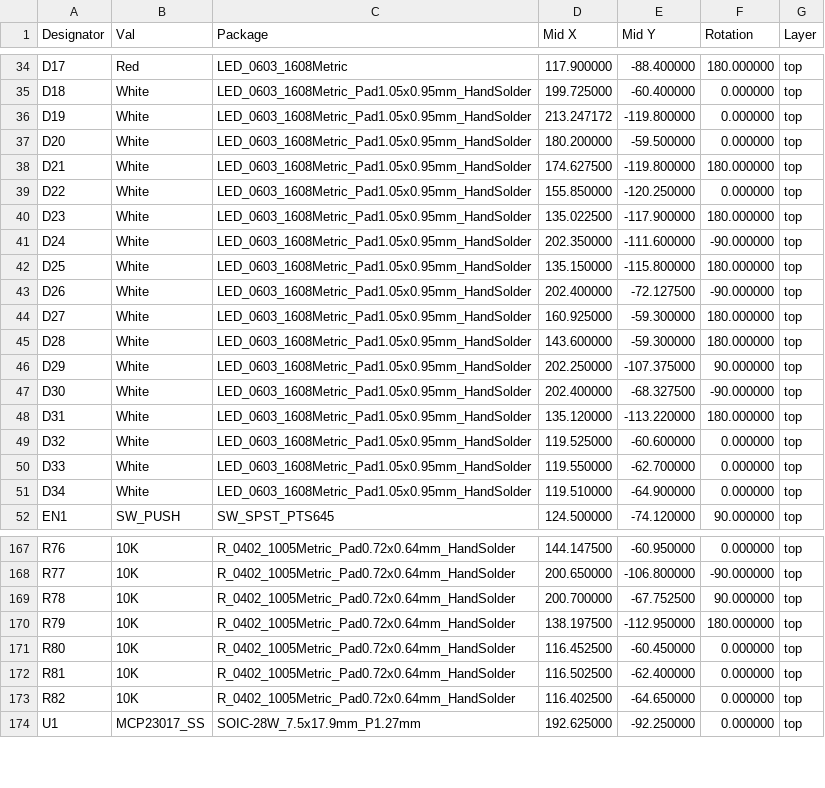
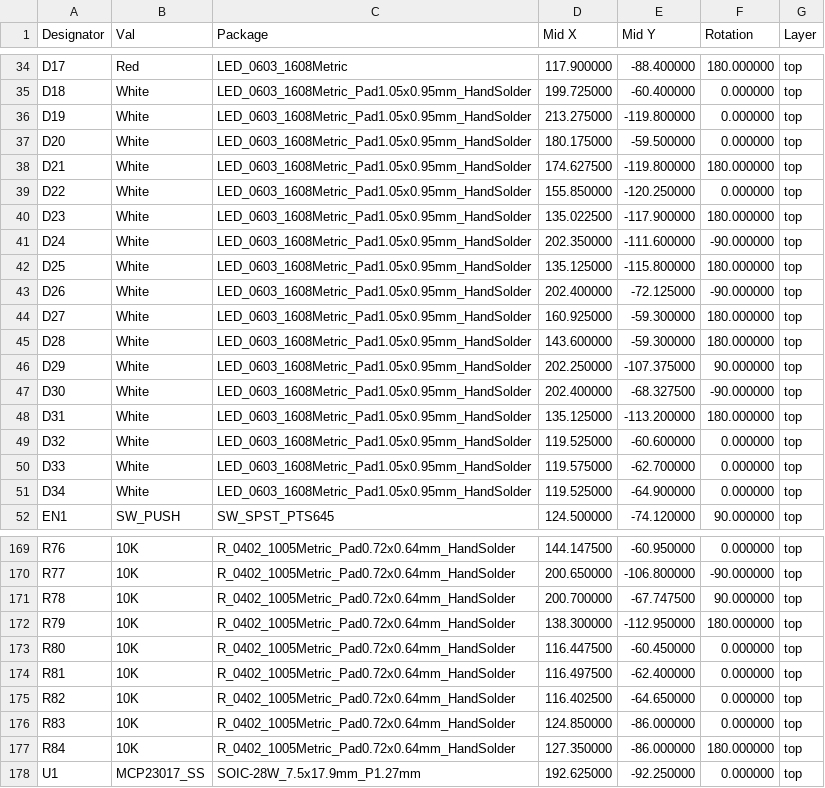
Before and after one commit to physiii/access-controller, a CSV file: circuits/controller/Manufacturer/access-controller-top-pos.csv, drawn as a sheet; only a part is shown, gaps mark what is left out; the diff covers the shown part only.

```diff
--- a/circuits/controller/Manufacturer/access-controller-top-pos.csv
+++ b/circuits/controller/Manufacturer/access-controller-top-pos.csv
@@ -35,4 +35,4 @@ Designator,Val,Package,Mid X,Mid Y,Rotation,Layer
 "D18","White","LED_0603_1608Metric_Pad1.05x0.95mm_HandSolder",199.725000,-60.400000,0.000000,top
-"D19","White","LED_0603_1608Metric_Pad1.05x0.95mm_HandSolder",213.247172,-119.800000,0.000000,top
-"D20","White","LED_0603_1608Metric_Pad1.05x0.95mm_HandSolder",180.200000,-59.500000,0.000000,top
+"D19","White","LED_0603_1608Metric_Pad1.05x0.95mm_HandSolder",213.275000,-119.800000,0.000000,top
+"D20","White","LED_0603_1608Metric_Pad1.05x0.95mm_HandSolder",180.175000,-59.500000,0.000000,top
 "D21","White","LED_0603_1608Metric_Pad1.05x0.95mm_HandSolder",174.627500,-119.800000,180.000000,top
@@ -41,4 +41,4 @@ Designator,Val,Package,Mid X,Mid Y,Rotation,Layer
 "D24","White","LED_0603_1608Metric_Pad1.05x0.95mm_HandSolder",202.350000,-111.600000,-90.000000,top
-"D25","White","LED_0603_1608Metric_Pad1.05x0.95mm_HandSolder",135.150000,-115.800000,180.000000,top
-"D26","White","LED_0603_1608Metric_Pad1.05x0.95mm_HandSolder",202.400000,-72.127500,-90.000000,top
+"D25","White","LED_0603_1608Metric_Pad1.05x0.95mm_HandSolder",135.125000,-115.800000,180.000000,top
+"D26","White","LED_0603_1608Metric_Pad1.05x0.95mm_HandSolder",202.400000,-72.125000,-90.000000,top
 "D27","White","LED_0603_1608Metric_Pad1.05x0.95mm_HandSolder",160.925000,-59.300000,180.000000,top
@@ -47,6 +47,6 @@ Designator,Val,Package,Mid X,Mid Y,Rotation,Layer
 "D30","White","LED_0603_1608Metric_Pad1.05x0.95mm_HandSolder",202.400000,-68.327500,-90.000000,top
-"D31","White","LED_0603_1608Metric_Pad1.05x0.95mm_HandSolder",135.120000,-113.220000,180.000000,top
+"D31","White","LED_0603_1608Metric_Pad1.05x0.95mm_HandSolder",135.125000,-113.200000,180.000000,top
 "D32","White","LED_0603_1608Metric_Pad1.05x0.95mm_HandSolder",119.525000,-60.600000,0.000000,top
-"D33","White","LED_0603_1608Metric_Pad1.05x0.95mm_HandSolder",119.550000,-62.700000,0.000000,top
-"D34","White","LED_0603_1608Metric_Pad1.05x0.95mm_HandSolder",119.510000,-64.900000,0.000000,top
+"D33","White","LED_0603_1608Metric_Pad1.05x0.95mm_HandSolder",119.575000,-62.700000,0.000000,top
+"D34","White","LED_0603_1608Metric_Pad1.05x0.95mm_HandSolder",119.525000,-64.900000,0.000000,top
 "EN1","SW_PUSH","SW_SPST_PTS645",124.500000,-74.120000,90.000000,top
@@ -168,7 +170,9 @@ Designator,Val,Package,Mid X,Mid Y,Rotation,Layer
 "R77","10K","R_0402_1005Metric_Pad0.72x0.64mm_HandSolder",200.650000,-106.800000,-90.000000,top
-"R78","10K","R_0402_1005Metric_Pad0.72x0.64mm_HandSolder",200.700000,-67.752500,90.000000,top
-"R79","10K","R_0402_1005Metric_Pad0.72x0.64mm_HandSolder",138.197500,-112.950000,180.000000,top
-"R80","10K","R_0402_1005Metric_Pad0.72x0.64mm_HandSolder",116.452500,-60.450000,0.000000,top
-"R81","10K","R_0402_1005Metric_Pad0.72x0.64mm_HandSolder",116.502500,-62.400000,0.000000,top
+"R78","10K","R_0402_1005Metric_Pad0.72x0.64mm_HandSolder",200.700000,-67.747500,90.000000,top
+"R79","10K","R_0402_1005Metric_Pad0.72x0.64mm_HandSolder",138.300000,-112.950000,180.000000,top
+"R80","10K","R_0402_1005Metric_Pad0.72x0.64mm_HandSolder",116.447500,-60.450000,0.000000,top
+"R81","10K","R_0402_1005Metric_Pad0.72x0.64mm_HandSolder",116.497500,-62.400000,0.000000,top
 "R82","10K","R_0402_1005Metric_Pad0.72x0.64mm_HandSolder",116.402500,-64.650000,0.000000,top
+"R83","10K","R_0402_1005Metric_Pad0.72x0.64mm_HandSolder",124.850000,-86.000000,0.000000,top
+"R84","10K","R_0402_1005Metric_Pad0.72x0.64mm_HandSolder",127.350000,-86.000000,180.000000,top
 "U1","MCP23017_SS","SOIC-28W_7.5x17.9mm_P1.27mm",192.625000,-92.250000,0.000000,top
```
Also changed, not shown: 2 added rows and 9 edited cells elsewhere in this file, circuits/controller/Manufacturer/access-controller.csv, 52 other files.
